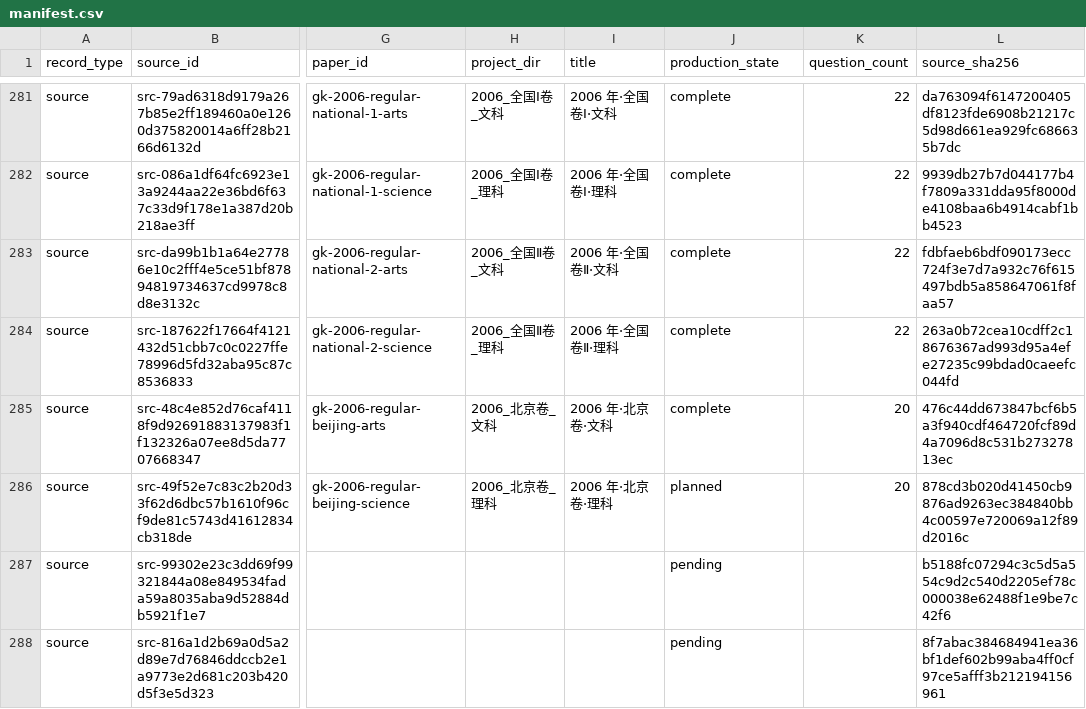
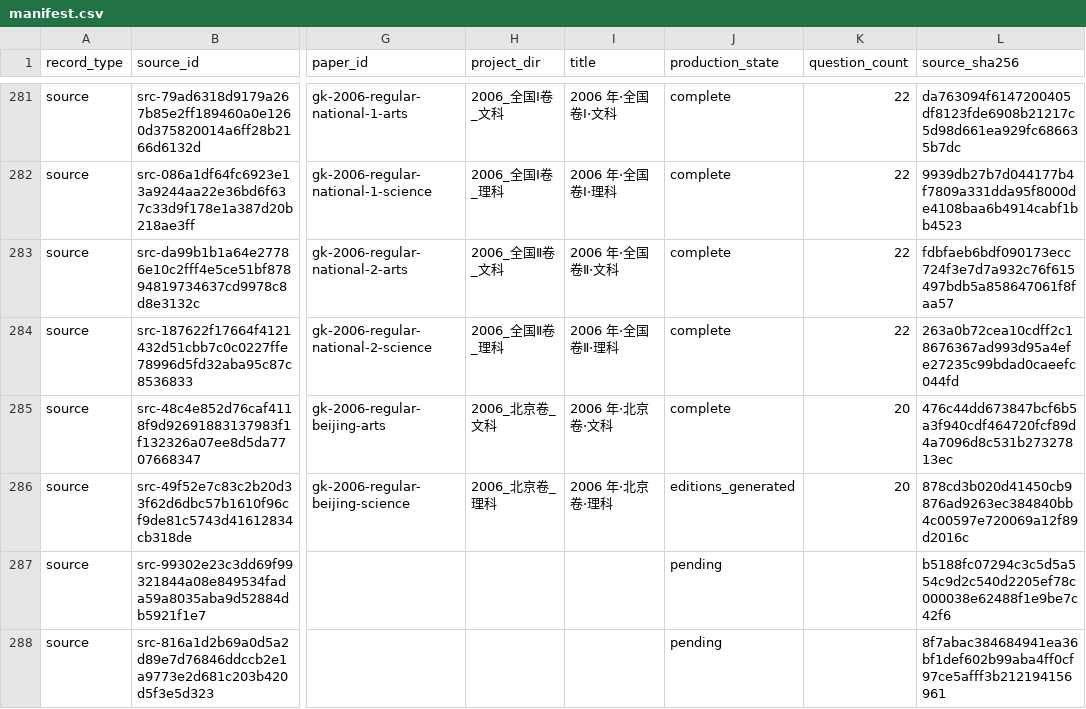
Before and after one commit to LightYourJourney/gaokao-math-latex, a CSV file: math-gaokao-latex/manifest.csv, drawn as a sheet; only a part is shown, gaps mark what is left out; the diff names each change by its address in the sheet, - before the commit and + after, or states it on an @@ line.

Commit message:
docs(gaokao): 2006北京理科图稿与provenance装配 [已核]

```diff
--- a/math-gaokao-latex/manifest.csv
+++ b/math-gaokao-latex/manifest.csv
-J286 (production_state): planned
+J286 (production_state): editions_generated
```
Also changed, not shown: 20 other files.
